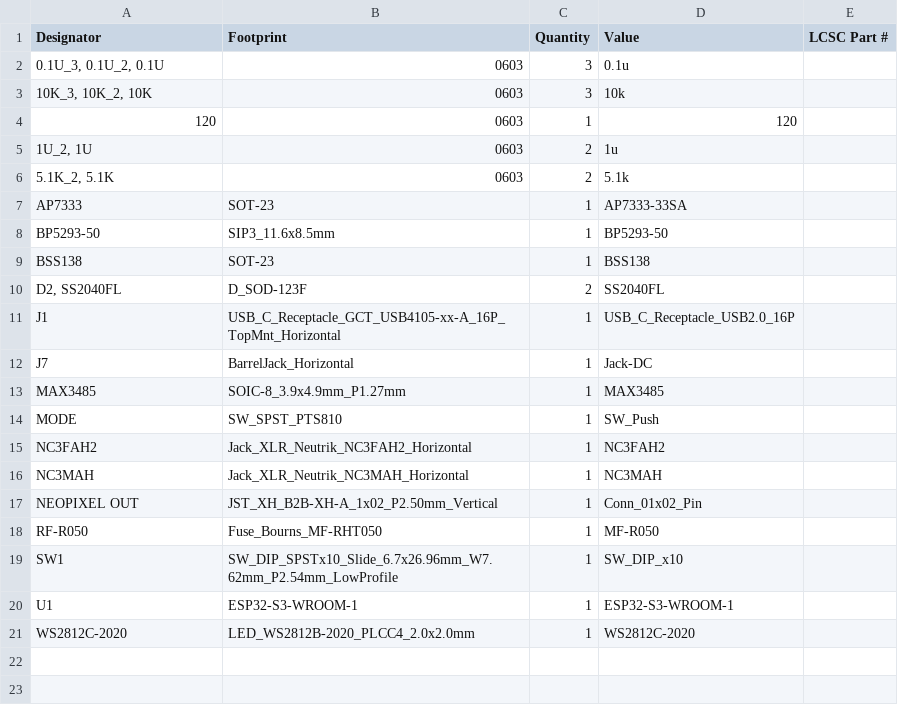
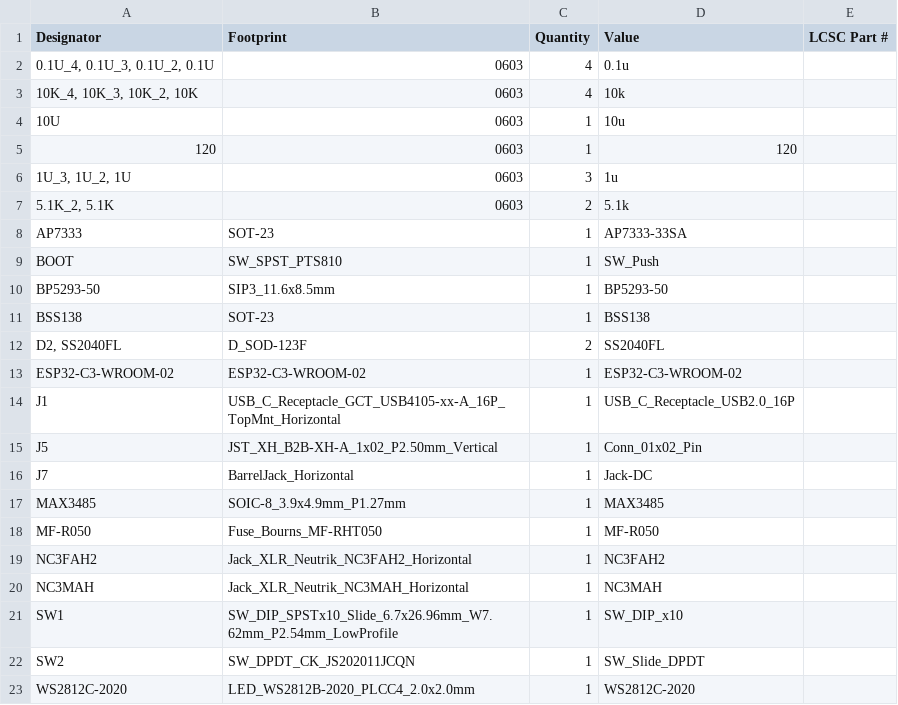
Before and after one commit to VirtualLiveLab/dmx_neopixel, a CSV file: kicad/production/bom.csv, drawn as a sheet.

```diff
--- a/kicad/production/bom.csv
+++ b/kicad/production/bom.csv
@@ -1,8 +1,10 @@
 Designator,Footprint,Quantity,Value,LCSC Part #
-"0.1U_3, 0.1U_2, 0.1U",0603,3,0.1u,
-"10K_3, 10K_2, 10K",0603,3,10k,
+"0.1U_4, 0.1U_3, 0.1U_2, 0.1U",0603,4,0.1u,
+"10K_4, 10K_3, 10K_2, 10K",0603,4,10k,
+10U,0603,1,10u,
 120,0603,1,120,
-"1U_2, 1U",0603,2,1u,
+"1U_3, 1U_2, 1U",0603,3,1u,
 "5.1K_2, 5.1K",0603,2,5.1k,
 AP7333,SOT-23,1,AP7333-33SA,
+BOOT,SW_SPST_PTS810,1,SW_Push,
 BP5293-50,SIP3_11.6x8.5mm,1,BP5293-50,
@@ -10,12 +12,12 @@ BSS138,SOT-23,1,BSS138,
 "D2, SS2040FL",D_SOD-123F,2,SS2040FL,
+ESP32-C3-WROOM-02,ESP32-C3-WROOM-02,1,ESP32-C3-WROOM-02,
 J1,USB_C_Receptacle_GCT_USB4105-xx-A_16P_TopMnt_Horizontal,1,USB_C_Receptacle_USB2.0_16P,
+J5,JST_XH_B2B-XH-A_1x02_P2.50mm_Vertical,1,Conn_01x02_Pin,
 J7,BarrelJack_Horizontal,1,Jack-DC,
 MAX3485,SOIC-8_3.9x4.9mm_P1.27mm,1,MAX3485,
-MODE,SW_SPST_PTS810,1,SW_Push,
+MF-R050,Fuse_Bourns_MF-RHT050,1,MF-R050,
 NC3FAH2,Jack_XLR_Neutrik_NC3FAH2_Horizontal,1,NC3FAH2,
 NC3MAH,Jack_XLR_Neutrik_NC3MAH_Horizontal,1,NC3MAH,
-NEOPIXEL OUT,JST_XH_B2B-XH-A_1x02_P2.50mm_Vertical,1,Conn_01x02_Pin,
-RF-R050,Fuse_Bourns_MF-RHT050,1,MF-R050,
 SW1,SW_DIP_SPSTx10_Slide_6.7x26.96mm_W7.62mm_P2.54mm_LowProfile,1,SW_DIP_x10,
-U1,ESP32-S3-WROOM-1,1,ESP32-S3-WROOM-1,
+SW2,SW_DPDT_CK_JS202011JCQN,1,SW_Slide_DPDT,
 WS2812C-2020,LED_WS2812B-2020_PLCC4_2.0x2.0mm,1,WS2812C-2020,
```
Also changed, not shown: kicad/production/designators.csv, kicad/production/positions.csv, 19 other files.
